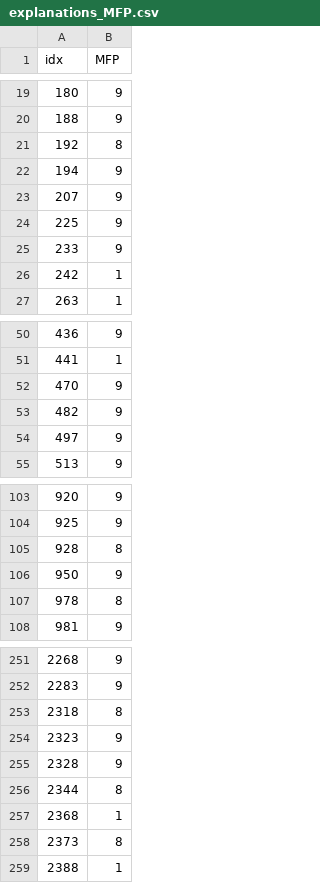
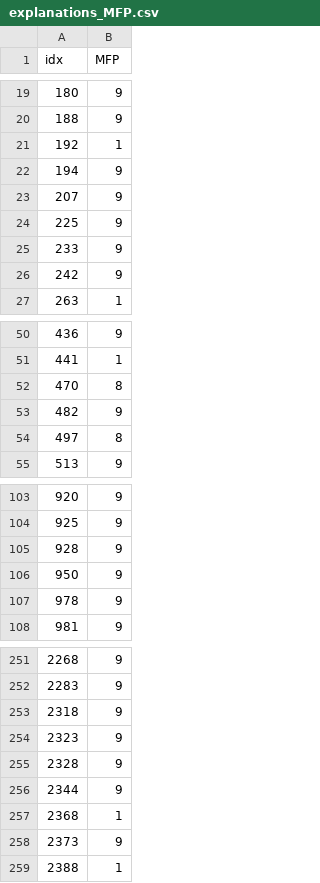
Before and after one commit to charan96/sfe-randomize, a CSV file: explanations_MFP.csv, drawn as a sheet; only a part is shown, gaps mark what is left out; the diff covers the shown part only.

```diff
--- a/explanations_MFP.csv
+++ b/explanations_MFP.csv
@@ -20,3 +20,3 @@ idx, MFP
 188, 9
-192, 8
+192, 1
 194, 9
@@ -25,3 +25,3 @@ idx, MFP
 233, 9
-242, 1
+242, 9
 263, 1
@@ -51,5 +51,5 @@ idx, MFP
 441, 1
-470, 9
+470, 8
 482, 9
-497, 9
+497, 8
 513, 9
@@ -104,5 +104,5 @@ idx, MFP
 925, 9
-928, 8
+928, 9
 950, 9
-978, 8
+978, 9
 981, 9
@@ -252,8 +252,8 @@ idx, MFP
 2283, 9
-2318, 8
+2318, 9
 2323, 9
 2328, 9
-2344, 8
+2344, 9
 2368, 1
-2373, 8
+2373, 9
 2388, 1
```
Also changed, not shown: 43 edited cells elsewhere in this file, bench100_all_ranked_explanations30.csv, 4 other files.
